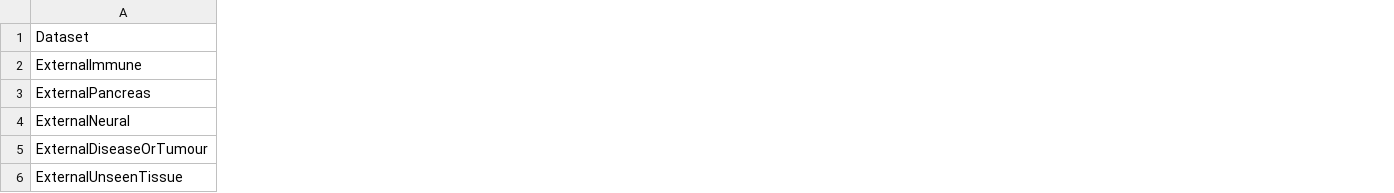
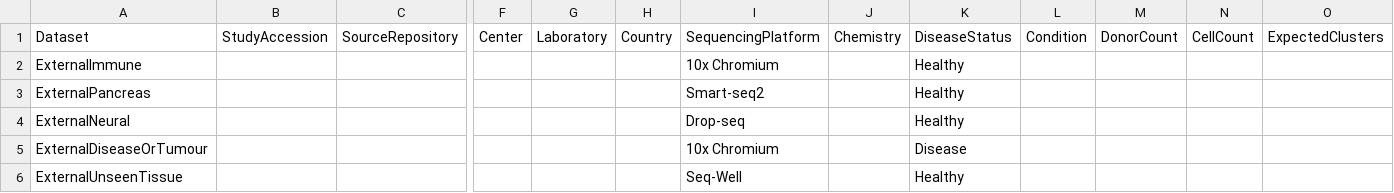
Before and after one commit to mohkone/DeepSeekCell, a CSV file: benchmarks/external_validation_manifest_template.csv, drawn as a sheet; only a part is shown, gaps mark what is left out; the diff covers the shown part only; the diff names each change by its address in the sheet, - before the commit and + after, or states it on an @@ line.

Commit message:
Add multi-center validation robustness workflow

```diff
--- a/benchmarks/external_validation_manifest_template.csv
+++ b/benchmarks/external_validation_manifest_template.csv
+column B, row 1: StudyAccession
+column C, row 1: SourceRepository
+column F, row 1: Center
+column G, row 1: Laboratory
+column H, row 1: Country
+column I, rows 1-6: SequencingPlatform | 10x Chromium | Smart-seq2 | Drop-seq | 10x Chromium | Seq-Well
+column J, row 1: Chemistry
+column K, rows 1-6: DiseaseStatus | Healthy | Healthy | Healthy | Disease | Healthy
+column L, row 1: Condition
+column M, row 1: DonorCount
+column N, row 1: CellCount
+column O, row 1: ExpectedClusters
```
Also changed, not shown: 1 added column elsewhere in this file, 5 other files.
